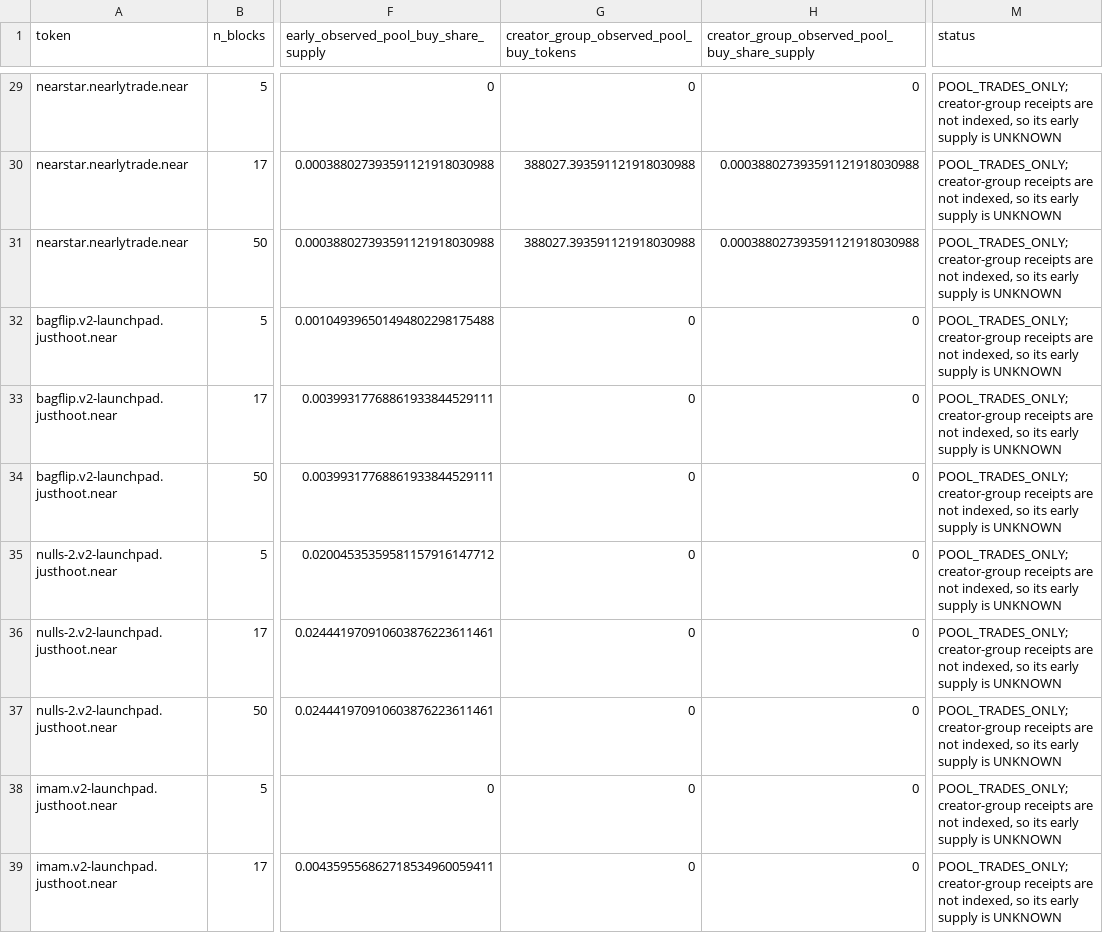
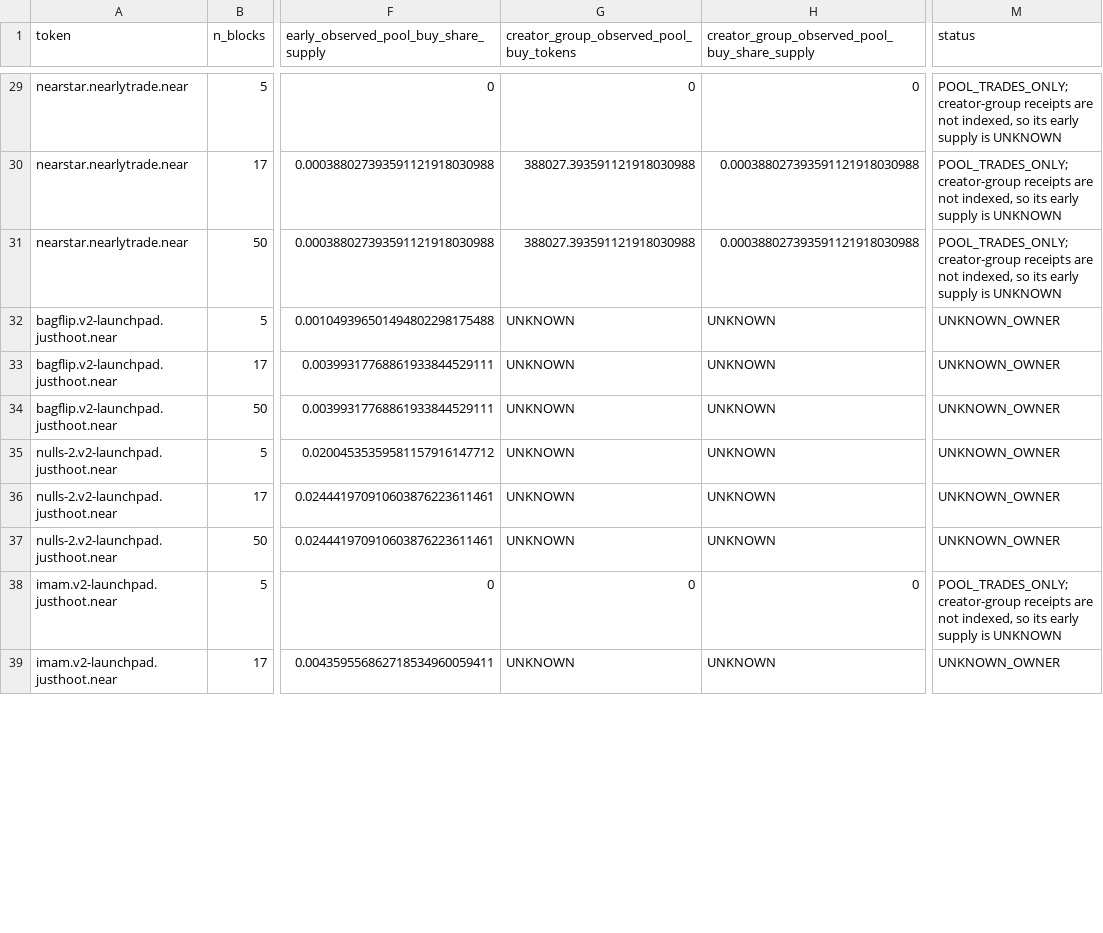
Before and after one commit to degencodebeast/fair-chance, a CSV file: analysis/near-replay/results/measure-1-early-supply.csv, drawn as a sheet; only a part is shown, gaps mark what is left out; the diff covers the shown part only; the diff names each change by its address in the sheet, - before the commit and + after, or states it on an @@ line.

Commit message:
Fix cap accounting and replay rerun behavior

```diff
--- a/analysis/near-replay/results/measure-1-early-supply.csv
+++ b/analysis/near-replay/results/measure-1-early-supply.csv
-G32:G37: 0
+G32:G37: UNKNOWN
-H32:H37: 0
+H32:H37: UNKNOWN
-M32:M37 (status): POOL_TRADES_ONLY; creator-group receipts are not indexed, so its early supply is UNKNOWN
+M32:M37 (status): UNKNOWN_OWNER
-G39: 0
+G39: UNKNOWN
-H39: 0
+H39: UNKNOWN
-M39 (status): POOL_TRADES_ONLY; creator-group receipts are not indexed, so its early supply is UNKNOWN
+M39 (status): UNKNOWN_OWNER
```
Also changed, not shown: 12 edited cells elsewhere in this file, analysis/near-replay/results/measure-3-fast-early-sellers.csv, analysis/simulation/results/test-2.csv, 18 other files.
